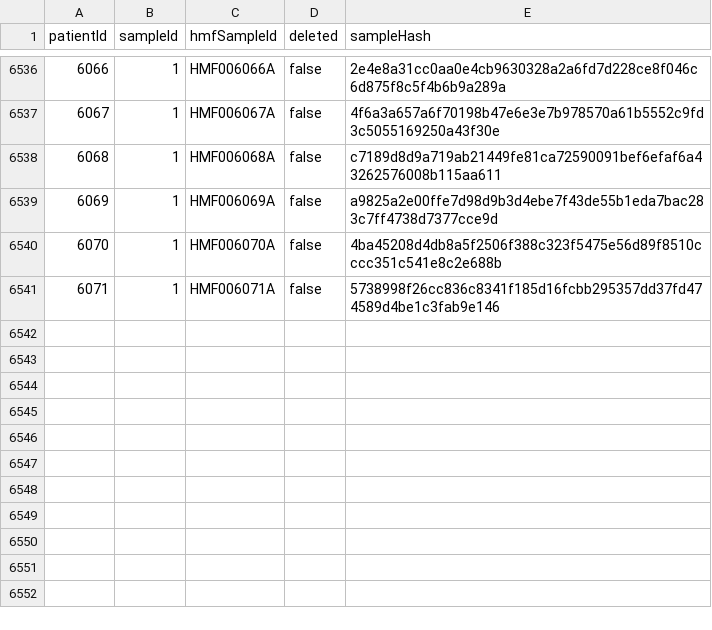
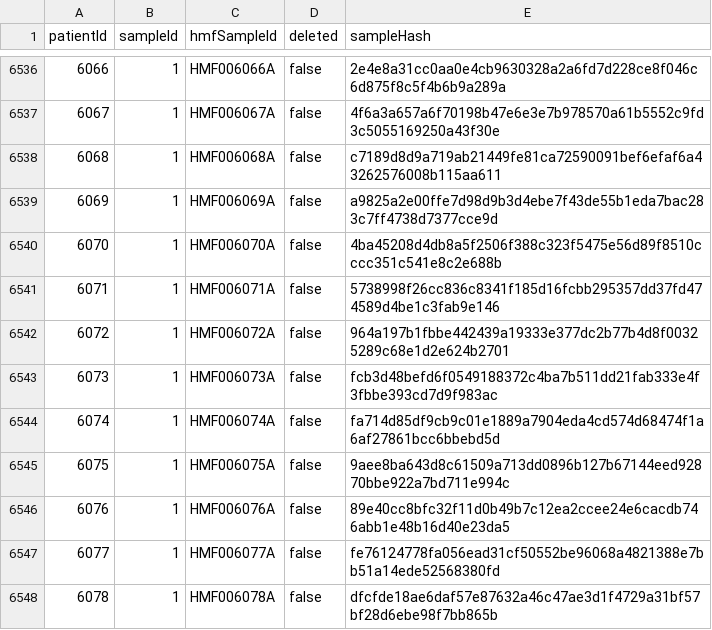
Before and after one commit to hartwigmedical/hmftools, a CSV file: hmf-id-generator/src/main/resources/sample_hashes.csv, drawn as a sheet; only a part is shown, gaps mark what is left out; the diff names each change by its address in the sheet, - before the commit and + after, or states it on an @@ line.

Commit message:
updated sample hashes from idgenerator (04/05/2022)

```diff
--- a/hmf-id-generator/src/main/resources/sample_hashes.csv
+++ b/hmf-id-generator/src/main/resources/sample_hashes.csv
+row 6542: 6072 | 1 | HMF006072A | false | 964a197b1fbbe442439a19333e377dc2b77b4d8f00325289c68e1d2e624b2701
+row 6543: 6073 | 1 | HMF006073A | false | fcb3d48befd6f0549188372c4ba7b511dd21fab333e4f3fbbe393cd7d9f983ac
+row 6544: 6074 | 1 | HMF006074A | false | fa714d85df9cb9c01e1889a7904eda4cd574d68474f1a6af27861bcc6bbebd5d
+row 6545: 6075 | 1 | HMF006075A | false | 9aee8ba643d8c61509a713dd0896b127b67144eed92870bbe922a7bd711e994c
+row 6546: 6076 | 1 | HMF006076A | false | 89e40cc8bfc32f11d0b49b7c12ea2ccee24e6cacdb746abb1e48b16d40e23da5
+row 6547: 6077 | 1 | HMF006077A | false | fe76124778fa056ead31cf50552be96068a4821388e7bb51a14ede52568380fd
+row 6548: 6078 | 1 | HMF006078A | false | dfcfde18ae6daf57e87632a46c47ae3d1f4729a31bf57bf28d6ebe98f7bb865b
```
